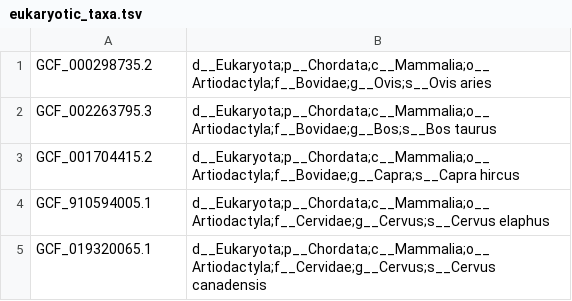
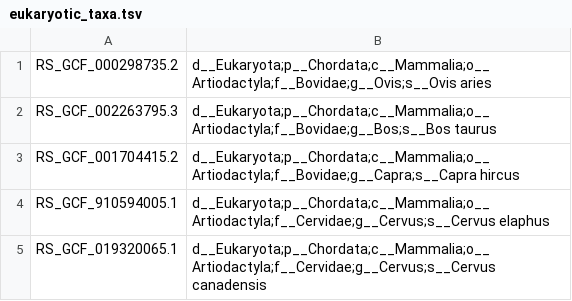
Before and after one commit to BenjaminJPerry/build-TaFeE-DBs, a TSV file: resources/eukaryotic_taxa.tsv, drawn as a sheet.

```diff
--- a/resources/eukaryotic_taxa.tsv
+++ b/resources/eukaryotic_taxa.tsv
@@ -1,5 +1,5 @@
-GCF_000298735.2	d__Eukaryota;p__Chordata;c__Mammalia;o__Artiodactyla;f__Bovidae;g__Ovis;s__Ovis aries
-GCF_002263795.3	d__Eukaryota;p__Chordata;c__Mammalia;o__Artiodactyla;f__Bovidae;g__Bos;s__Bos taurus
-GCF_001704415.2	d__Eukaryota;p__Chordata;c__Mammalia;o__Artiodactyla;f__Bovidae;g__Capra;s__Capra hircus
-GCF_910594005.1	d__Eukaryota;p__Chordata;c__Mammalia;o__Artiodactyla;f__Cervidae;g__Cervus;s__Cervus elaphus
-GCF_019320065.1	d__Eukaryota;p__Chordata;c__Mammalia;o__Artiodactyla;f__Cervidae;g__Cervus;s__Cervus canadensis
+RS_GCF_000298735.2	d__Eukaryota;p__Chordata;c__Mammalia;o__Artiodactyla;f__Bovidae;g__Ovis;s__Ovis aries
+RS_GCF_002263795.3	d__Eukaryota;p__Chordata;c__Mammalia;o__Artiodactyla;f__Bovidae;g__Bos;s__Bos taurus
+RS_GCF_001704415.2	d__Eukaryota;p__Chordata;c__Mammalia;o__Artiodactyla;f__Bovidae;g__Capra;s__Capra hircus
+RS_GCF_910594005.1	d__Eukaryota;p__Chordata;c__Mammalia;o__Artiodactyla;f__Cervidae;g__Cervus;s__Cervus elaphus
+RS_GCF_019320065.1	d__Eukaryota;p__Chordata;c__Mammalia;o__Artiodactyla;f__Cervidae;g__Cervus;s__Cervus canadensis
```
Also changed, not shown: 1 other file.
